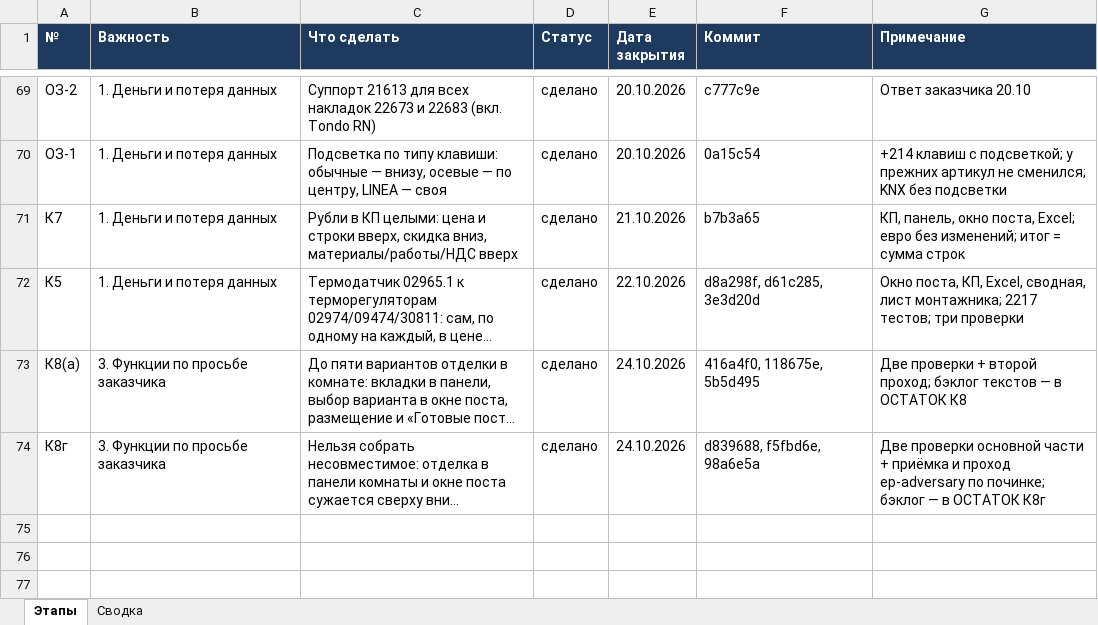
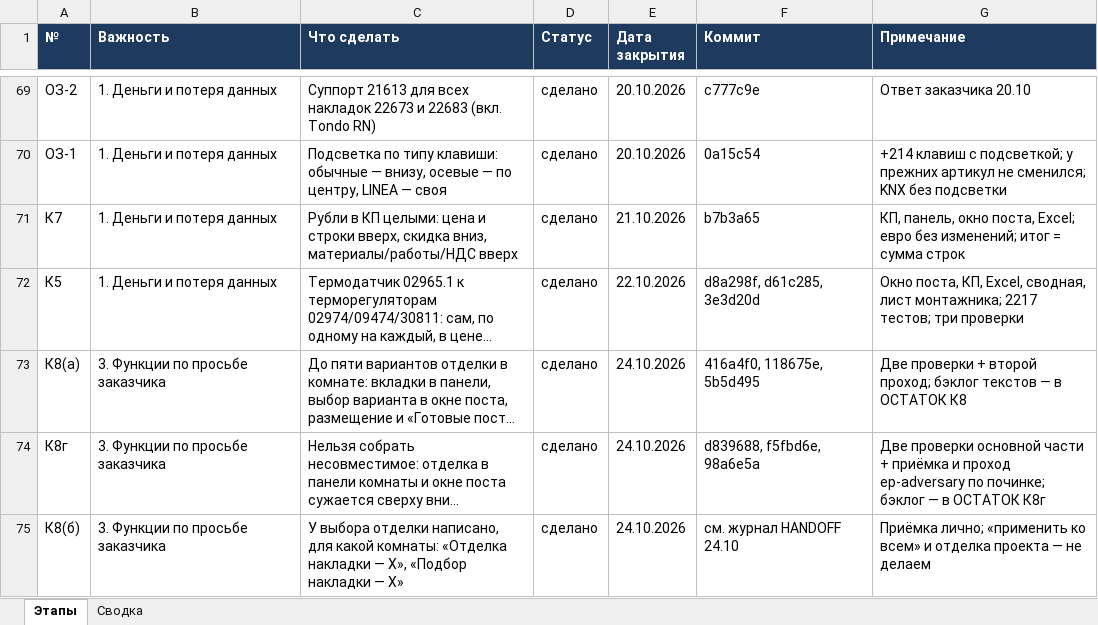
Before and after one commit to ZAVALEX174/electroPlan, an Excel workbook: docs/ЭТАПЫ-РАЗРАБОТКИ.xlsx, sheet Этапы, drawn as a sheet; only a part is shown, gaps mark what is left out; long unchanged cells end in …; values as stored, in another font and other column widths than the file's, no borders; conditional formats not drawn; the diff names each change by its address in the sheet, - before the commit and + after, or states it on an @@ line.

```diff
--- a/docs/ЭТАПЫ-РАЗРАБОТКИ.xlsx (sheet Этапы)
+++ b/docs/ЭТАПЫ-РАЗРАБОТКИ.xlsx (sheet Этапы)
+row 75: К8(б) | 3. Функции по просьбе заказчика | У выбора отделки написано, для какой комнаты: «Отделка накладки — X», «Подбор накладки — X» | сделано | 24.10.2026 | см. журнал HANDOFF 24.10 | Приёмка лично; «применить ко всем» и отделка проекта — не делаем
```
Also changed, not shown: 2 other files.
